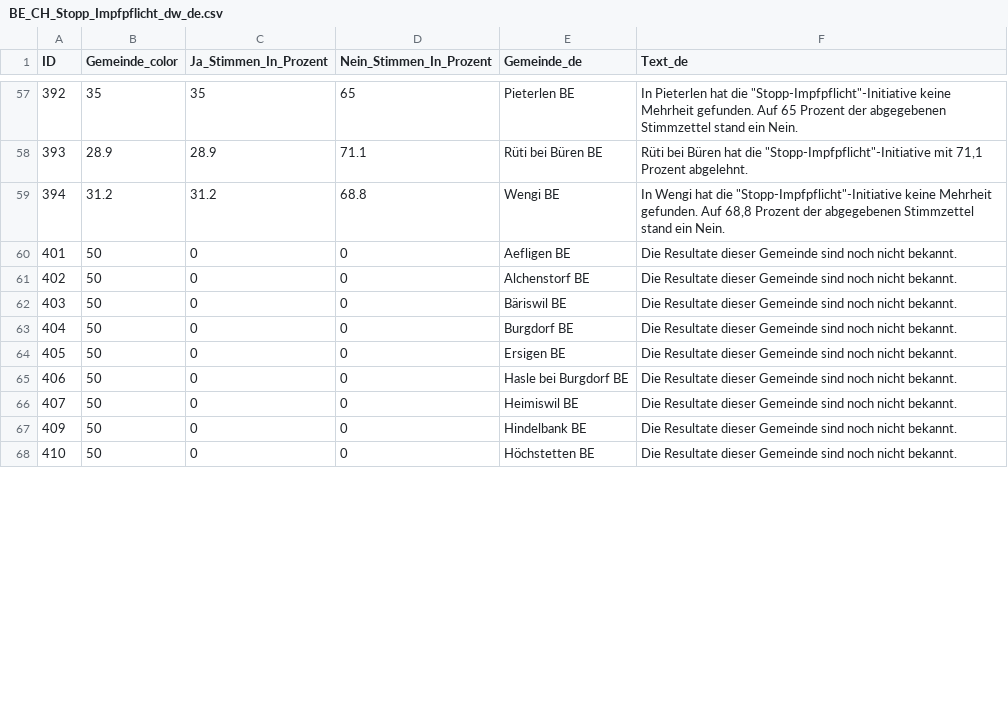
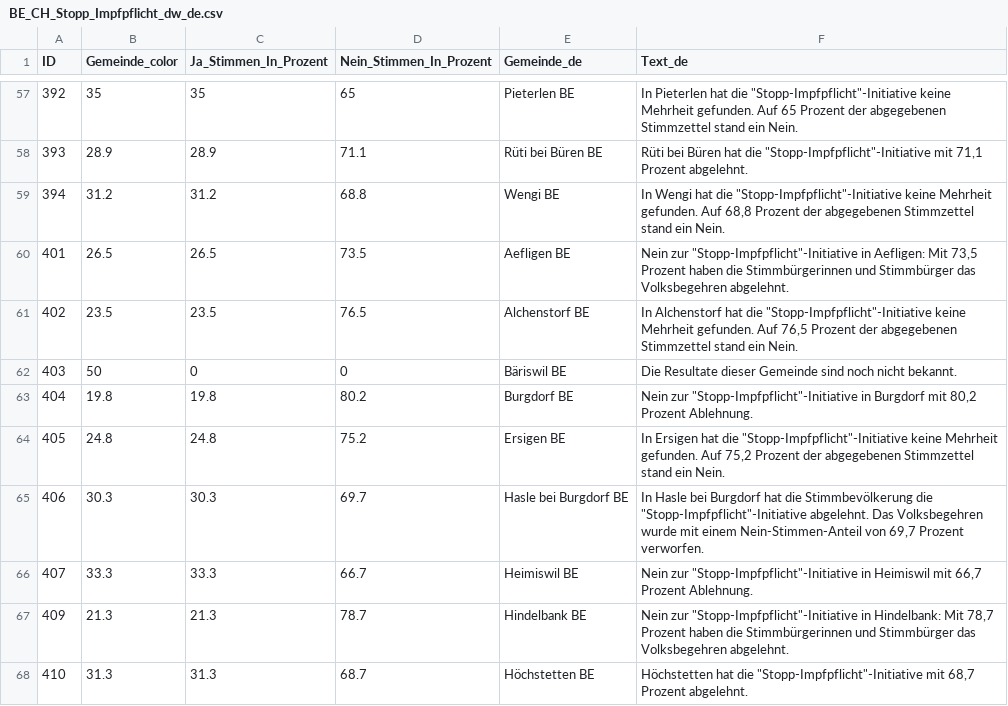
Before and after one commit to awp-finanznachrichten/lena_juni2024, a CSV file: Output_Cantons/BE_CH_Stopp_Impfpflicht_dw_de.csv, drawn as a sheet; only a part is shown, gaps mark what is left out; the diff covers the shown part only.

```diff
--- a/Output_Cantons/BE_CH_Stopp_Impfpflicht_dw_de.csv
+++ b/Output_Cantons/BE_CH_Stopp_Impfpflicht_dw_de.csv
@@ -59,10 +59,10 @@
 394,31.2,31.2,68.8,"Wengi BE","In Wengi hat die ""Stopp-Impfpflicht""-Initiative keine Mehrheit gefunden. Auf 68,8 Prozent der abgegebenen Stimmzettel stand ein Nein."
-401,50,0,0,"Aefligen BE","Die Resultate dieser Gemeinde sind noch nicht bekannt."
-402,50,0,0,"Alchenstorf BE","Die Resultate dieser Gemeinde sind noch nicht bekannt."
+401,26.5,26.5,73.5,"Aefligen BE","Nein zur ""Stopp-Impfpflicht""-Initiative in Aefligen: Mit 73,5 Prozent haben die Stimmbürgerinnen und Stimmbürger das Volksbegehren abgelehnt."
+402,23.5,23.5,76.5,"Alchenstorf BE","In Alchenstorf hat die ""Stopp-Impfpflicht""-Initiative keine Mehrheit gefunden. Auf 76,5 Prozent der abgegebenen Stimmzettel stand ein Nein."
 403,50,0,0,"Bäriswil BE","Die Resultate dieser Gemeinde sind noch nicht bekannt."
-404,50,0,0,"Burgdorf BE","Die Resultate dieser Gemeinde sind noch nicht bekannt."
-405,50,0,0,"Ersigen BE","Die Resultate dieser Gemeinde sind noch nicht bekannt."
-406,50,0,0,"Hasle bei Burgdorf BE","Die Resultate dieser Gemeinde sind noch nicht bekannt."
-407,50,0,0,"Heimiswil BE","Die Resultate dieser Gemeinde sind noch nicht bekannt."
-409,50,0,0,"Hindelbank BE","Die Resultate dieser Gemeinde sind noch nicht bekannt."
-410,50,0,0,"Höchstetten BE","Die Resultate dieser Gemeinde sind noch nicht bekannt."
+404,19.8,19.8,80.2,"Burgdorf BE","Nein zur ""Stopp-Impfpflicht""-Initiative in Burgdorf mit 80,2 Prozent Ablehnung."
+405,24.8,24.8,75.2,"Ersigen BE","In Ersigen hat die ""Stopp-Impfpflicht""-Initiative keine Mehrheit gefunden. Auf 75,2 Prozent der abgegebenen Stimmzettel stand ein Nein."
+406,30.3,30.3,69.7,"Hasle bei Burgdorf BE","In Hasle bei Burgdorf hat die Stimmbevölkerung die ""Stopp-Impfpflicht""-Initiative abgelehnt. Das Volksbegehren wurde mit einem Nein-Stimmen-Anteil von 69,7 Prozent verworfen."
+407,33.3,33.3,66.7,"Heimiswil BE","Nein zur ""Stopp-Impfpflicht""-Initiative in Heimiswil mit 66,7 Prozent Ablehnung."
+409,21.3,21.3,78.7,"Hindelbank BE","Nein zur ""Stopp-Impfpflicht""-Initiative in Hindelbank: Mit 78,7 Prozent haben die Stimmbürgerinnen und Stimmbürger das Volksbegehren abgelehnt."
+410,31.3,31.3,68.7,"Höchstetten BE","Höchstetten hat die ""Stopp-Impfpflicht""-Initiative mit 68,7 Prozent abgelehnt."
```
Also changed, not shown: 120 edited cells elsewhere in this file, Output_Cantons/BE_CH_Praemienentlastung_dw_de.csv, Output_Cantons/BE_CH_Stopp_Impfpflicht_dw_fr.csv, 42 other files.
